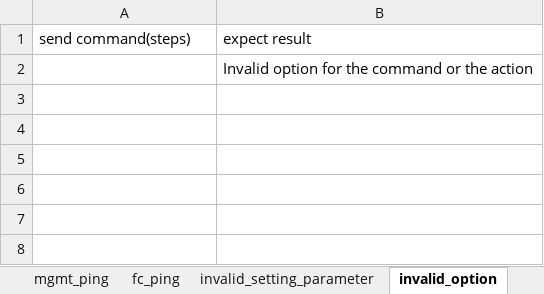
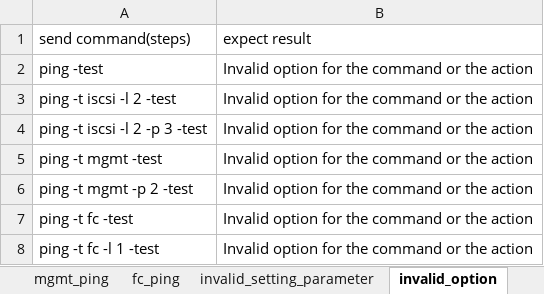
Before and after one commit to FengZiQ/cli, an Excel workbook: data/ping.xlsx, sheet invalid_option, drawn as a sheet; values as stored, in another font and other column widths than the file's, no borders; the diff names each change by its address in the sheet, - before the commit and + after, or states it on an @@ line.

```diff
--- a/data/ping.xlsx (sheet invalid_option)
+++ b/data/ping.xlsx (sheet invalid_option)
-A2 (send command(steps)): (empty)
+A2 (send command(steps)): ping -test
+row 3: ping -t iscsi -l 2 -test | Invalid option for the command or the action
+row 4: ping -t iscsi -l 2 -p 3 -test | Invalid option for the command or the action
+row 5: ping -t mgmt -test | Invalid option for the command or the action
+row 6: ping -t mgmt -p 2 -test | Invalid option for the command or the action
+row 7: ping -t fc -test | Invalid option for the command or the action
+row 8: ping -t fc -l 1 -test | Invalid option for the command or the action
```
Also changed, not shown: sheet invalid_setting_parameter, sheet mgmt_ping, sheet missing_parameter, sheet fc_ping, sheet iscsi_ping, 6 other files.
